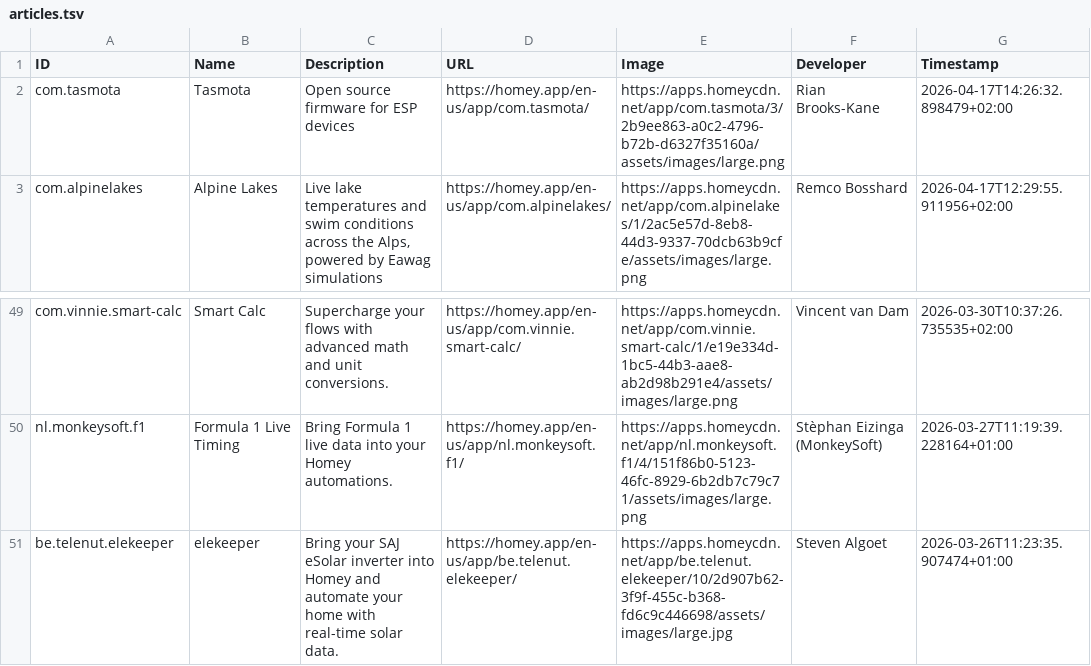
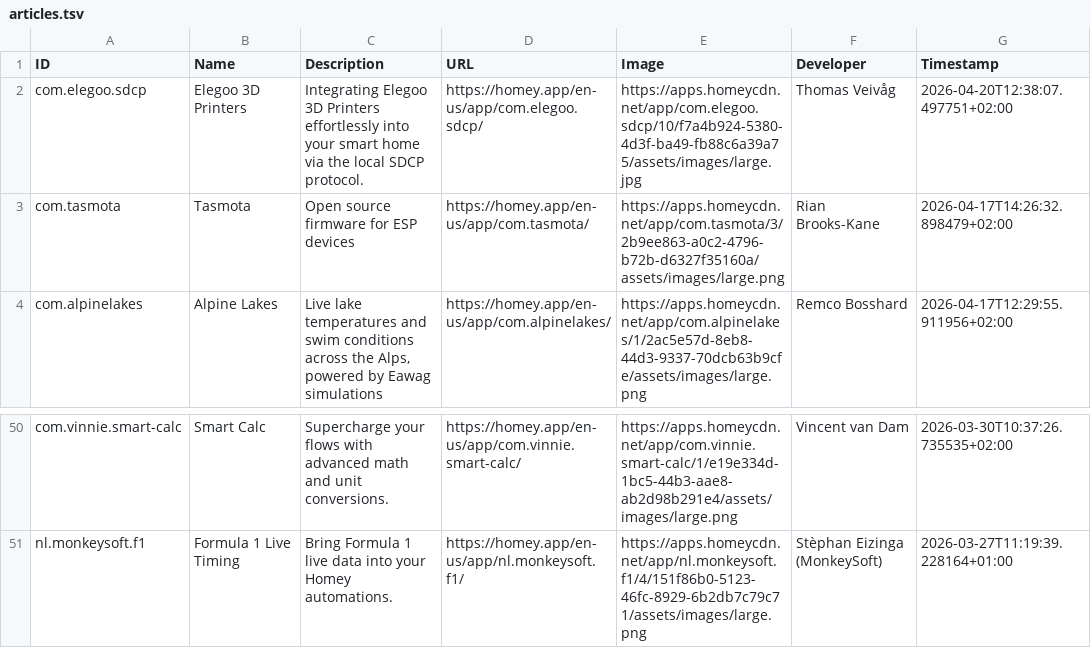
Before and after one commit to bennokress/rss-feeds, a TSV file: Homey App Store - New Apps/articles.tsv, drawn as a sheet; only a part is shown, gaps mark what is left out.

```diff
--- a/Homey App Store - New Apps/articles.tsv
+++ b/Homey App Store - New Apps/articles.tsv
@@ -1,2 +1,3 @@
 ID	Name	Description	URL	Image	Developer	Timestamp
+com.elegoo.sdcp	Elegoo 3D Printers	Integrating Elegoo 3D Printers effortlessly into your smart home via the local SDCP protocol.	https://homey.app/en-us/app/com.elegoo.sdcp/	https://apps.homeycdn.net/app/com.elegoo.sdcp/10/f7a4b924-5380-4d3f-ba49-fb88c6a39a75/assets/images/large.jpg	Thomas Veivåg	2026-04-20T12:38:07.497751+02:00
 com.tasmota	Tasmota	Open source firmware for ESP devices	https://homey.app/en-us/app/com.tasmota/	https://apps.homeycdn.net/app/com.tasmota/3/2b9ee863-a0c2-4796-b72b-d6327f35160a/assets/images/large.png	Rian Brooks-Kane	2026-04-17T14:26:32.898479+02:00
@@ -50,2 +51 @@ com.vinnie.smart-calc	Smart Calc	Supercharge your flows with advanced math and u
 nl.monkeysoft.f1	Formula 1 Live Timing	Bring Formula 1 live data into your Homey automations.	https://homey.app/en-us/app/nl.monkeysoft.f1/	https://apps.homeycdn.net/app/nl.monkeysoft.f1/4/151f86b0-5123-46fc-8929-6b2db7c79c71/assets/images/large.png	Stèphan Eizinga (MonkeySoft)	2026-03-27T11:19:39.228164+01:00
-be.telenut.elekeeper	elekeeper	Bring your SAJ eSolar inverter into Homey and automate your home with real-time solar data.	https://homey.app/en-us/app/be.telenut.elekeeper/	https://apps.homeycdn.net/app/be.telenut.elekeeper/10/2d907b62-3f9f-455c-b368-fd6c9c446698/assets/images/large.jpg	Steven Algoet	2026-03-26T11:23:35.907474+01:00
```
Also changed, not shown: 1 other file.
